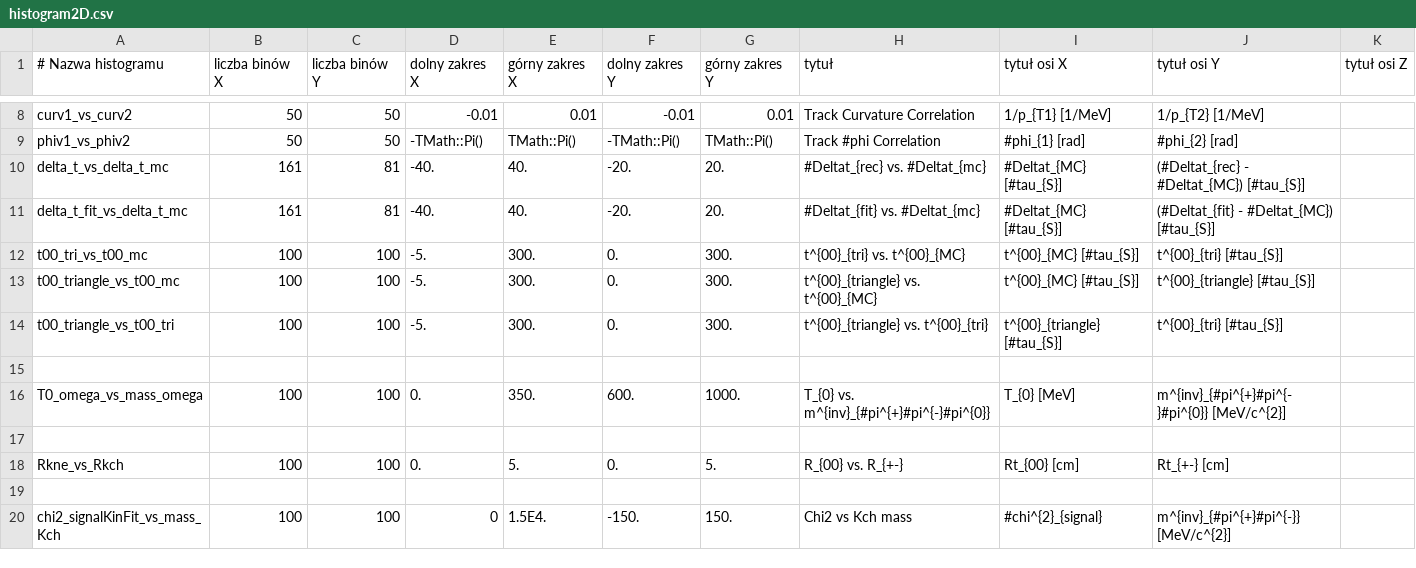
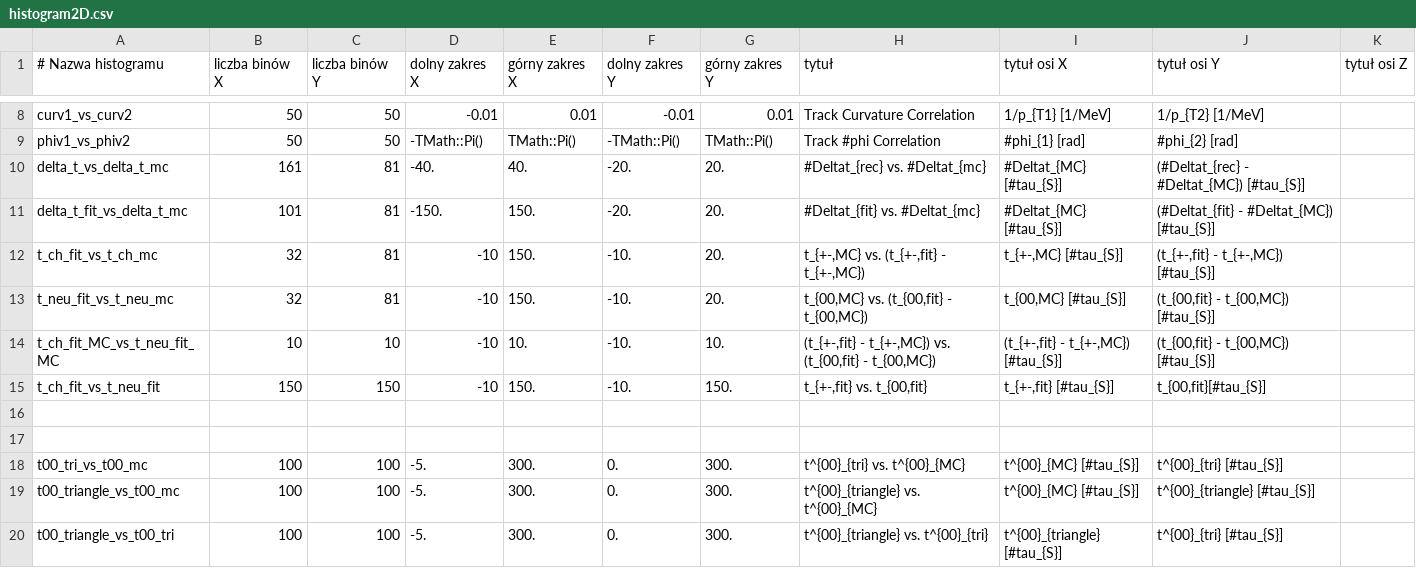
Before and after one commit to szymongamrat99/KLOE, a CSV file: Subanalysis/Properties/histogram_conf/histogram2D.csv, drawn as a sheet; only a part is shown, gaps mark what is left out; the shorter side is filled out with more unchanged rows.

```diff
--- a/Subanalysis/Properties/histogram_conf/histogram2D.csv
+++ b/Subanalysis/Properties/histogram_conf/histogram2D.csv
@@ -10,3 +10,9 @@ phiv1_vs_phiv2; 50; 50; -TMath::Pi(); TMath::Pi(); -TMath::Pi(); TMath::Pi(); "T
 delta_t_vs_delta_t_mc; 161; 81; -40.; 40.; -20.; 20.; "#Deltat_{rec} vs. #Deltat_{mc}"; "#Deltat_{MC} [#tau_{S}]"; "(#Deltat_{rec} - #Deltat_{MC}) [#tau_{S}]"; ""
-delta_t_fit_vs_delta_t_mc; 161; 81; -40.; 40.; -20.; 20.; "#Deltat_{fit} vs. #Deltat_{mc}"; "#Deltat_{MC} [#tau_{S}]"; "(#Deltat_{fit} - #Deltat_{MC}) [#tau_{S}]"; ""
+delta_t_fit_vs_delta_t_mc; 101; 81; -150.; 150.; -20.; 20.; "#Deltat_{fit} vs. #Deltat_{mc}"; "#Deltat_{MC} [#tau_{S}]"; "(#Deltat_{fit} - #Deltat_{MC}) [#tau_{S}]"; ""
+t_ch_fit_vs_t_ch_mc; 32; 81; -10; 150.; -10.; 20.; "t_{+-,MC} vs. (t_{+-,fit} - t_{+-,MC})"; "t_{+-,MC} [#tau_{S}]"; "(t_{+-,fit} - t_{+-,MC}) [#tau_{S}]"; ""
+t_neu_fit_vs_t_neu_mc; 32; 81; -10; 150.; -10.; 20.; "t_{00,MC} vs. (t_{00,fit} - t_{00,MC})"; "t_{00,MC} [#tau_{S}]"; "(t_{00,fit} - t_{00,MC}) [#tau_{S}]"; ""
+t_ch_fit_MC_vs_t_neu_fit_MC; 10; 10; -10; 10.; -10.; 10.; "(t_{+-,fit} - t_{+-,MC}) vs. (t_{00,fit} - t_{00,MC})"; "(t_{+-,fit} - t_{+-,MC}) [#tau_{S}]"; "(t_{00,fit} - t_{00,MC}) [#tau_{S}]"; ""
+t_ch_fit_vs_t_neu_fit; 150; 150; -10; 150.; -10.; 150.; "t_{+-,fit} vs. t_{00,fit}"; "t_{+-,fit} [#tau_{S}]"; "t_{00,fit}[#tau_{S}]"; ""
+
+
 t00_tri_vs_t00_mc; 100; 100; -5.; 300.; 0.; 300.; "t^{00}_{tri} vs. t^{00}_{MC}"; "t^{00}_{MC} [#tau_{S}]"; "t^{00}_{tri} [#tau_{S}]"; ""
```
Also changed, not shown: 2 other files.
